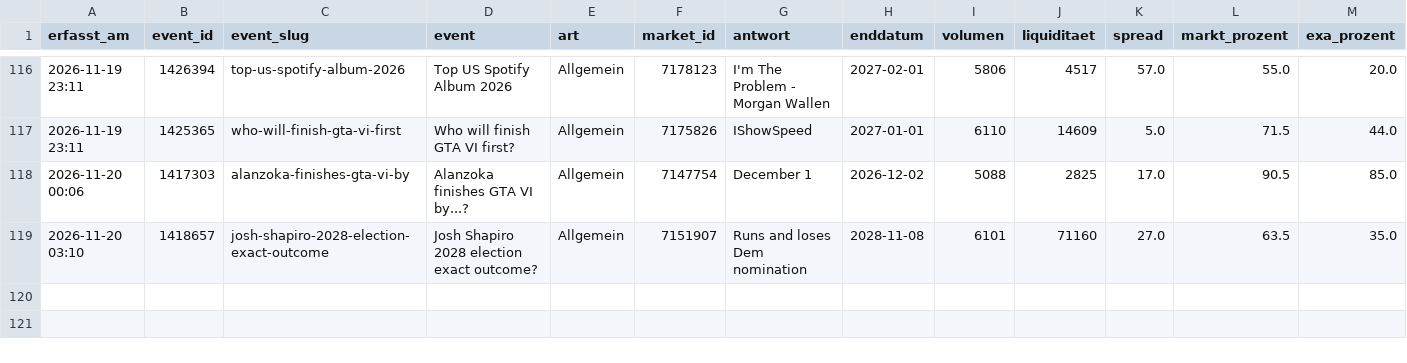
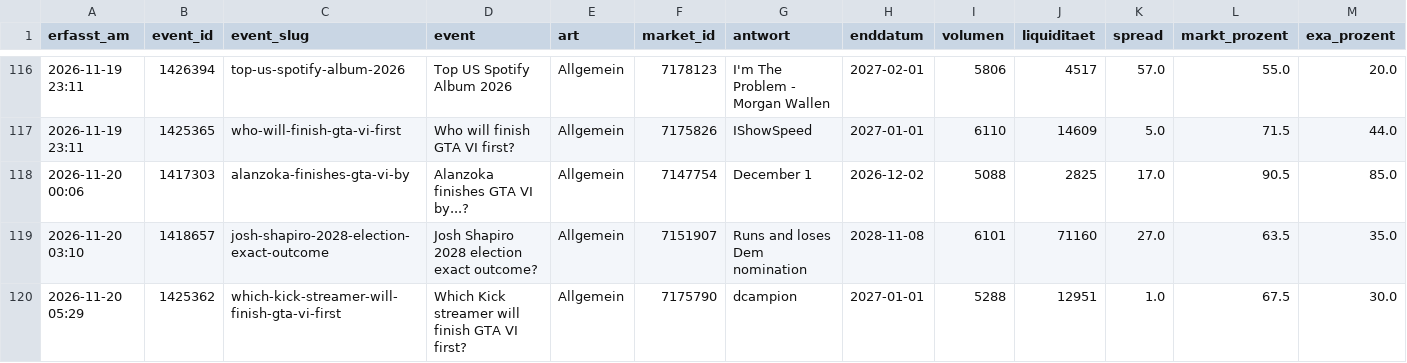
Before and after one commit to Fluc10/polymarket-scanner, a CSV file: data/exa_log.csv, drawn as a sheet; only a part is shown, gaps mark what is left out; rows hold the shown columns only; the diff names each change by its address in the sheet, - before the commit and + after, or states it on an @@ line.

```diff
--- a/data/exa_log.csv
+++ b/data/exa_log.csv
+row 120: 2026-11-20 05:29 | 1425362 | which-kick-streamer-will-finish-gta-vi-first | Which Kick streamer will finish GTA VI first? | Allgemein | 7175790 | dcampion | 2027-01-01 | 5288 | 12951 | 1.0 | 67.5 | 30.0
```
